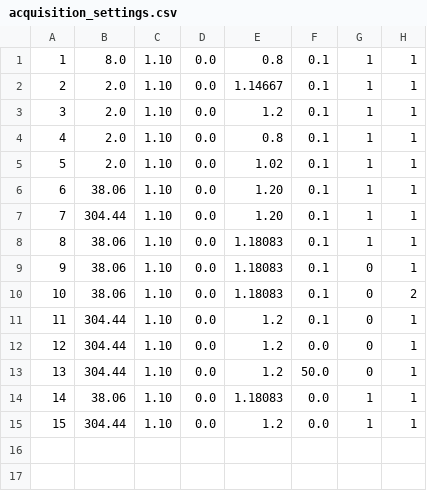
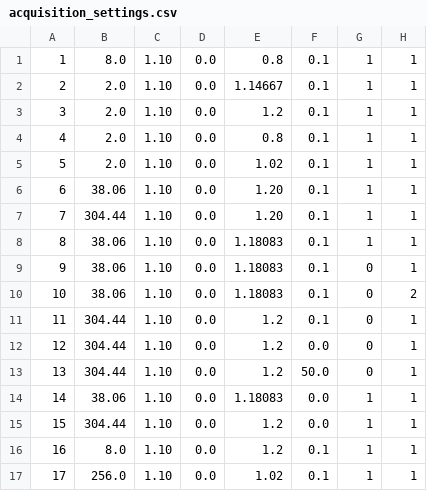
Before and after one commit to BlaineHeffron/HFIR_BG_Analysis, a CSV file: db/acquisition_settings.csv, drawn as a sheet.

```diff
--- a/db/acquisition_settings.csv
+++ b/db/acquisition_settings.csv
@@ -15 +15,3 @@
 15,304.44,1.10,0.0,1.2,0.0,1,1
+16,8.0,1.10,0.0,1.2,0.1,1,1
+17,256.0,1.10,0.0,1.02,0.1,1,1
```
Also changed, not shown: db/position_scan_1.csv, db/position_scan_10.csv, 22 other files.
